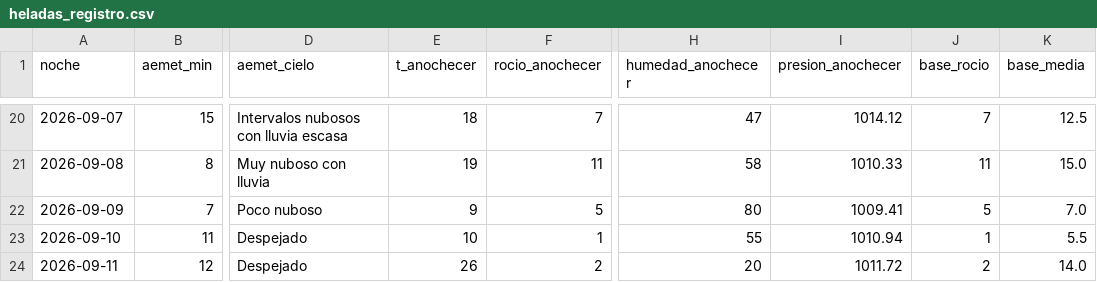
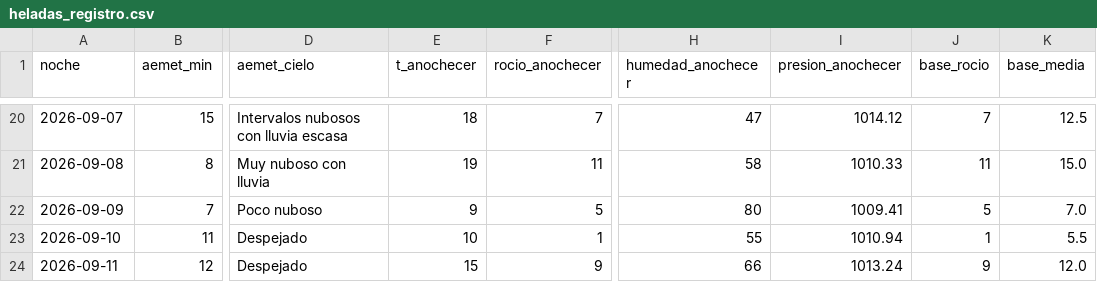
Before and after one commit to patriciadiezm/estacion, a CSV file: heladas_registro.csv, drawn as a sheet; only a part is shown, gaps mark what is left out; the diff names each change by its address in the sheet, - before the commit and + after, or states it on an @@ line.

```diff
--- a/heladas_registro.csv
+++ b/heladas_registro.csv
-E24 (t_anochecer): 26
+E24 (t_anochecer): 15
-F24 (rocio_anochecer): 2
+F24 (rocio_anochecer): 9
-H24 (humedad_anochecer): 20
+H24 (humedad_anochecer): 66
-I24 (presion_anochecer): 1011.72
+I24 (presion_anochecer): 1013.24
-J24 (base_rocio): 2
+J24 (base_rocio): 9
-K24 (base_media): 14.0
+K24 (base_media): 12.0
```
